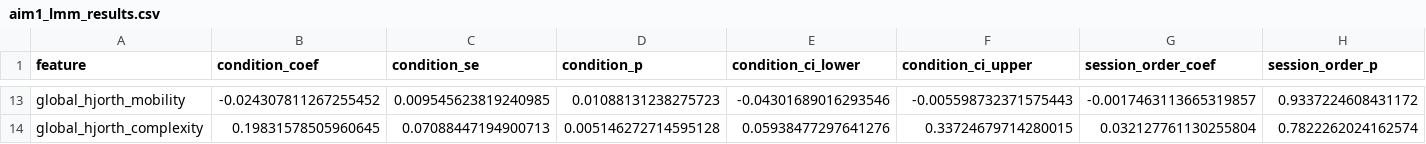
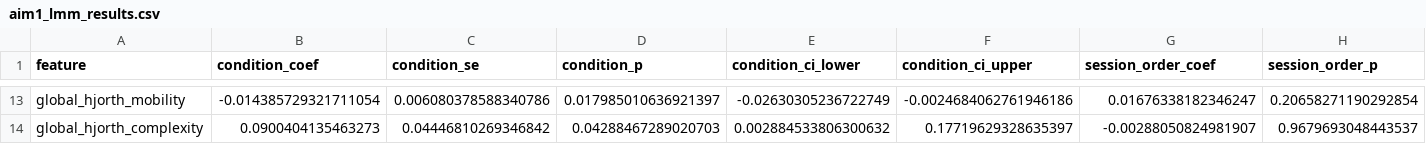
Before and after one commit to chushuta-cmyk/sleep-deprivation-eeg, a CSV file: results/tables/aim1_lmm_results.csv, drawn as a sheet; only a part is shown, gaps mark what is left out; the diff covers the shown part only; the diff names each change by its address in the sheet, - before the commit and + after, or states it on an @@ line.

```diff
--- a/results/tables/aim1_lmm_results.csv
+++ b/results/tables/aim1_lmm_results.csv
-B13 (condition_coef): -0.024307811267255452
+B13 (condition_coef): -0.014385729321711054
-C13 (condition_se): 0.009545623819240985
+C13 (condition_se): 0.006080378588340786
-D13 (condition_p): 0.01088131238275723
+D13 (condition_p): 0.017985010636921397
-E13 (condition_ci_lower): -0.04301689016293546
+E13 (condition_ci_lower): -0.02630305236722749
-F13 (condition_ci_upper): -0.005598732371575443
+F13 (condition_ci_upper): -0.0024684062761946186
-G13 (session_order_coef): -0.0017463113665319857
+G13 (session_order_coef): 0.01676338182346247
-H13 (session_order_p): 0.9337224608431172
+H13 (session_order_p): 0.20658271190292854
-B14 (condition_coef): 0.19831578505960645
+B14 (condition_coef): 0.0900404135463273
-C14 (condition_se): 0.07088447194900713
+C14 (condition_se): 0.04446810269346842
-D14 (condition_p): 0.005146272714595128
+D14 (condition_p): 0.04288467289020703
-E14 (condition_ci_lower): 0.05938477297641276
+E14 (condition_ci_lower): 0.002884533806300632
-F14 (condition_ci_upper): 0.33724679714280015
+F14 (condition_ci_upper): 0.17719629328635397
-G14 (session_order_coef): 0.032127761130255804
+G14 (session_order_coef): -0.00288050824981907
-H14 (session_order_p): 0.7822262024162574
+H14 (session_order_p): 0.9679693048443537
```
Also changed, not shown: 145 edited cells elsewhere in this file, results/tables/aim1_paired_effects.csv, results/tables/aim3_pls_loadings.csv, 37 other files.
